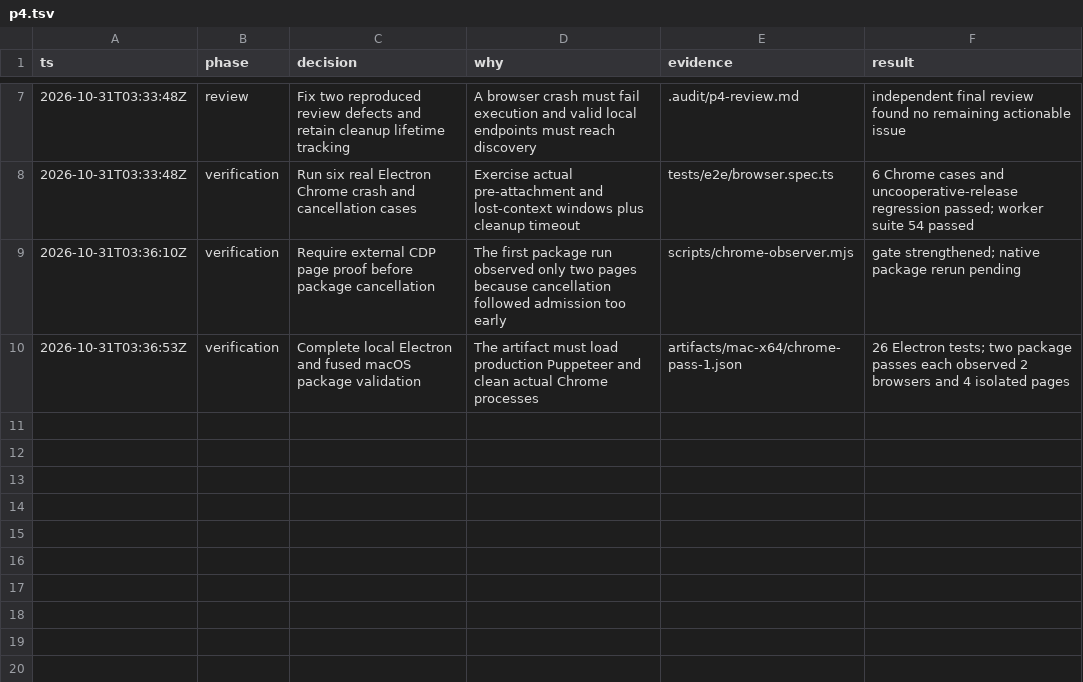
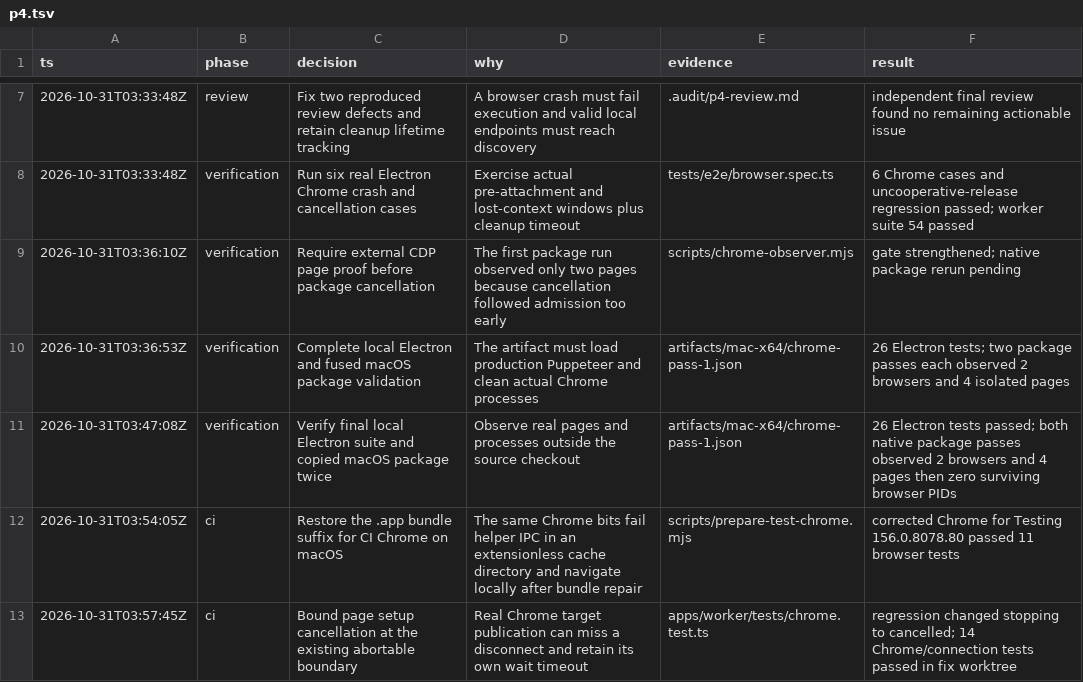
Before and after one commit to 0gnilc/browser-2d, a TSV file: .audit/p4.tsv, drawn as a sheet; only a part is shown, gaps mark what is left out.

Commit message:
fix(ci): preserve the macOS Chrome application bundle

```diff
--- a/.audit/p4.tsv
+++ b/.audit/p4.tsv
@@ -10 +10,4 @@ ts	phase	decision	why	evidence	result
 2026-10-31T03:36:53Z	verification	Complete local Electron and fused macOS package validation	The artifact must load production Puppeteer and clean actual Chrome processes	artifacts/mac-x64/chrome-pass-1.json	26 Electron tests; two package passes each observed 2 browsers and 4 isolated pages
+2026-10-31T03:47:08Z	verification	Verify final local Electron suite and copied macOS package twice	Observe real pages and processes outside the source checkout	artifacts/mac-x64/chrome-pass-1.json	26 Electron tests passed; both native package passes observed 2 browsers and 4 pages then zero surviving browser PIDs
+2026-10-31T03:54:05Z	ci	Restore the .app bundle suffix for CI Chrome on macOS	The same Chrome bits fail helper IPC in an extensionless cache directory and navigate locally after bundle repair	scripts/prepare-test-chrome.mjs	corrected Chrome for Testing 156.0.8078.80 passed 11 browser tests
+2026-10-31T03:57:45Z	ci	Bound page setup cancellation at the existing abortable boundary	Real Chrome target publication can miss a disconnect and retain its own wait timeout	apps/worker/tests/chrome.test.ts	regression changed stopping to cancelled; 14 Chrome/connection tests passed in fix worktree
```
Also changed, not shown: 3 other files.
